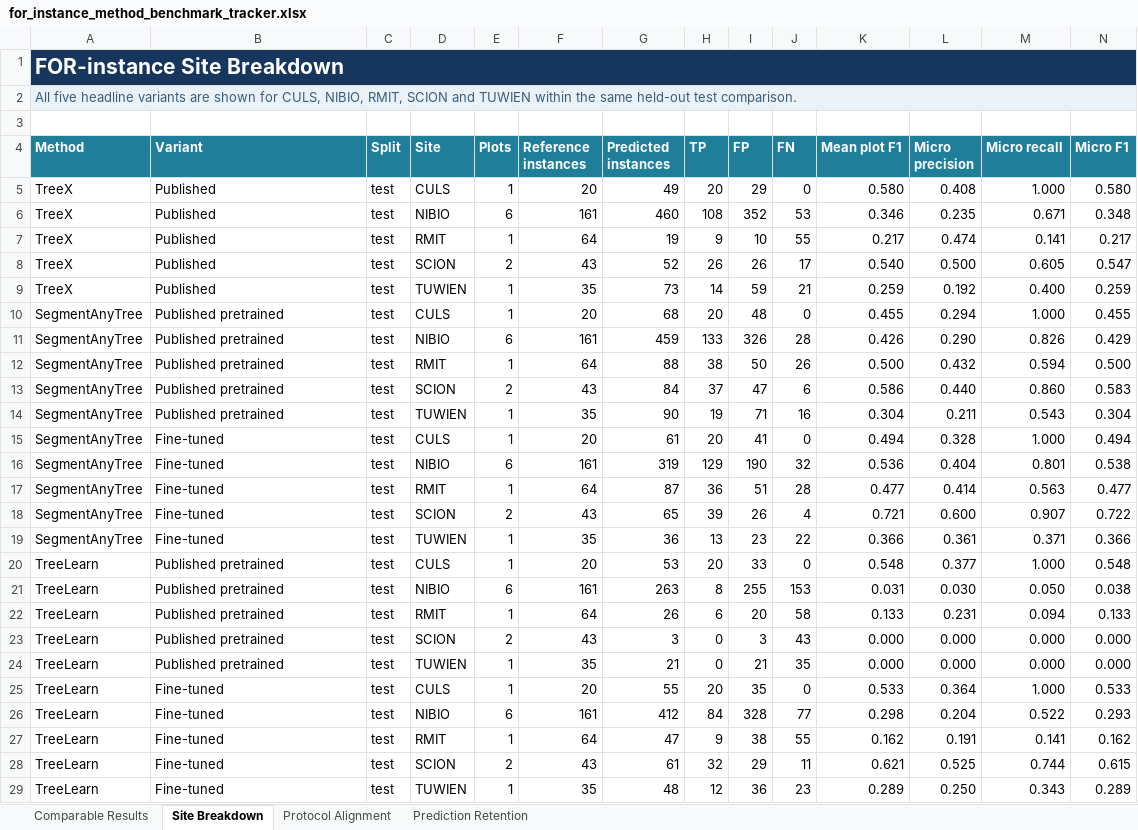
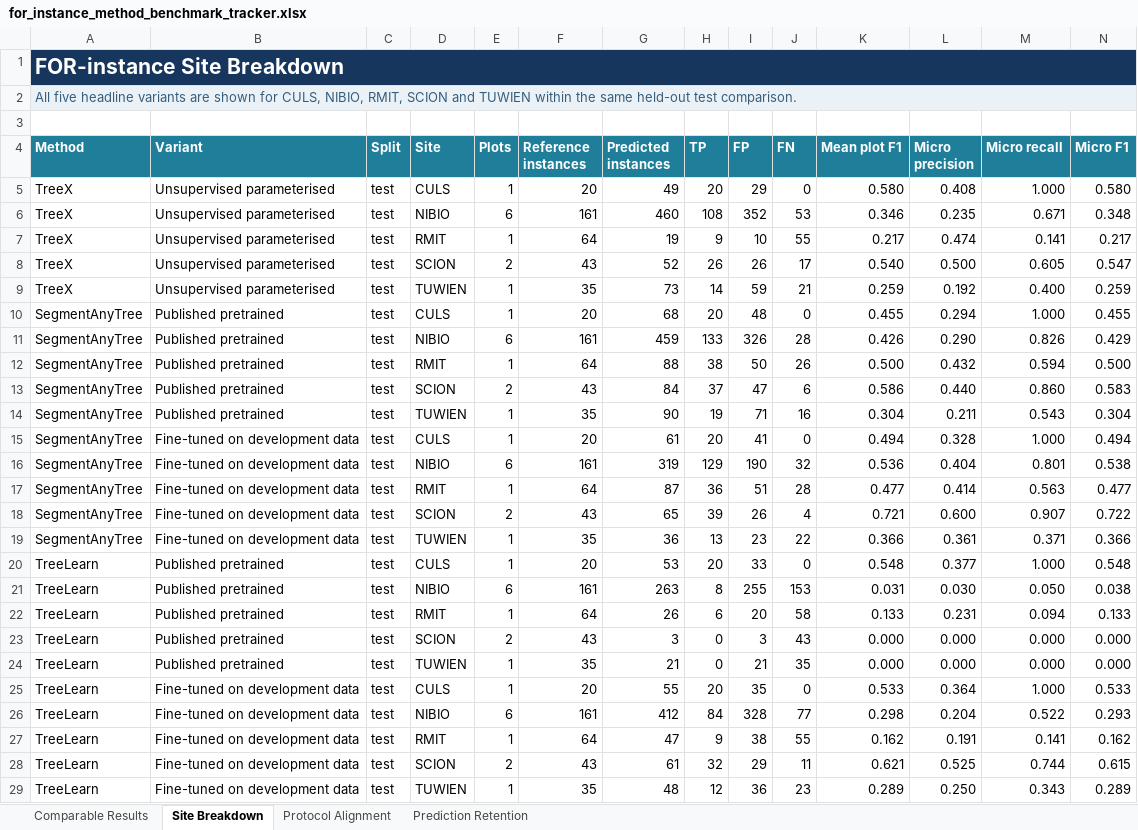
Before and after one commit to EwanMoorcroft/individual-tree-segmentation-benchmarks, an Excel workbook: outputs/sat_treex_benchmark_metrics/for_instance_method_benchmark_tracker.xlsx, sheet Site Breakdown, drawn as a sheet; values as stored, in another font and other column widths than the file's, no borders; table styles not drawn; the diff names each change by its address in the sheet, - before the commit and + after, or states it on an @@ line.

```diff
--- a/outputs/sat_treex_benchmark_metrics/for_instance_method_benchmark_tracker.xlsx (sheet Site Breakdown)
+++ b/outputs/sat_treex_benchmark_metrics/for_instance_method_benchmark_tracker.xlsx (sheet Site Breakdown)
-B5:B9 (Variant): Published
+B5:B9 (Variant): Unsupervised parameterised
-B15:B19 (Variant): Fine-tuned
+B15:B19 (Variant): Fine-tuned on development data
-B25:B29 (Variant): Fine-tuned
+B25:B29 (Variant): Fine-tuned on development data
```
Also changed, not shown: sheet Prediction Retention, sheet Protocol Alignment, sheet Comparable Results, 21 other files.
